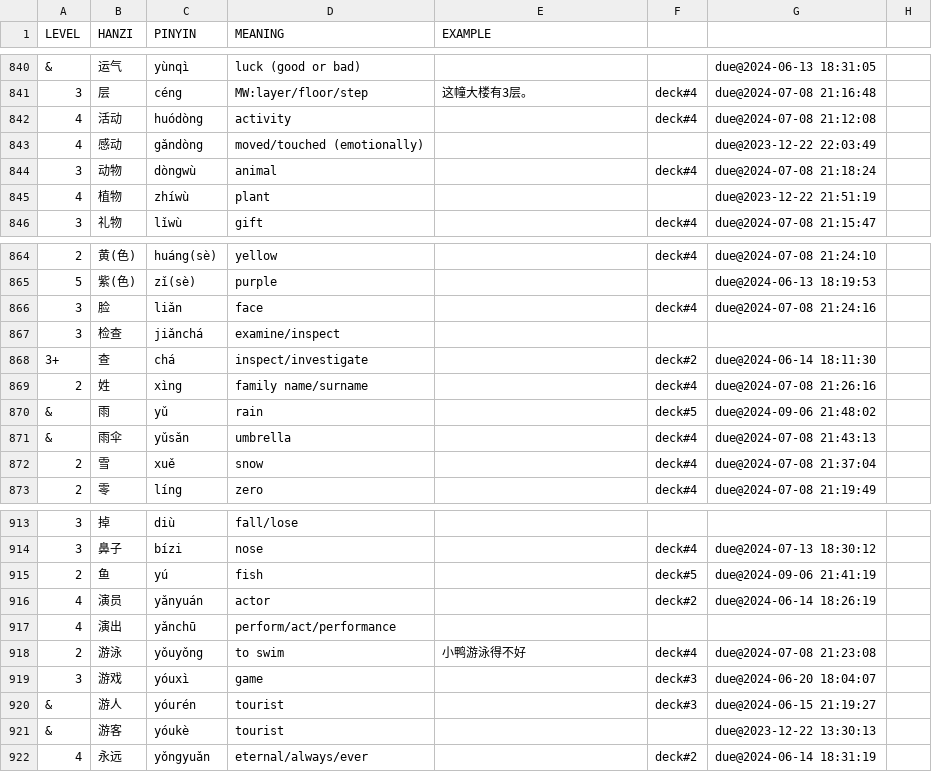
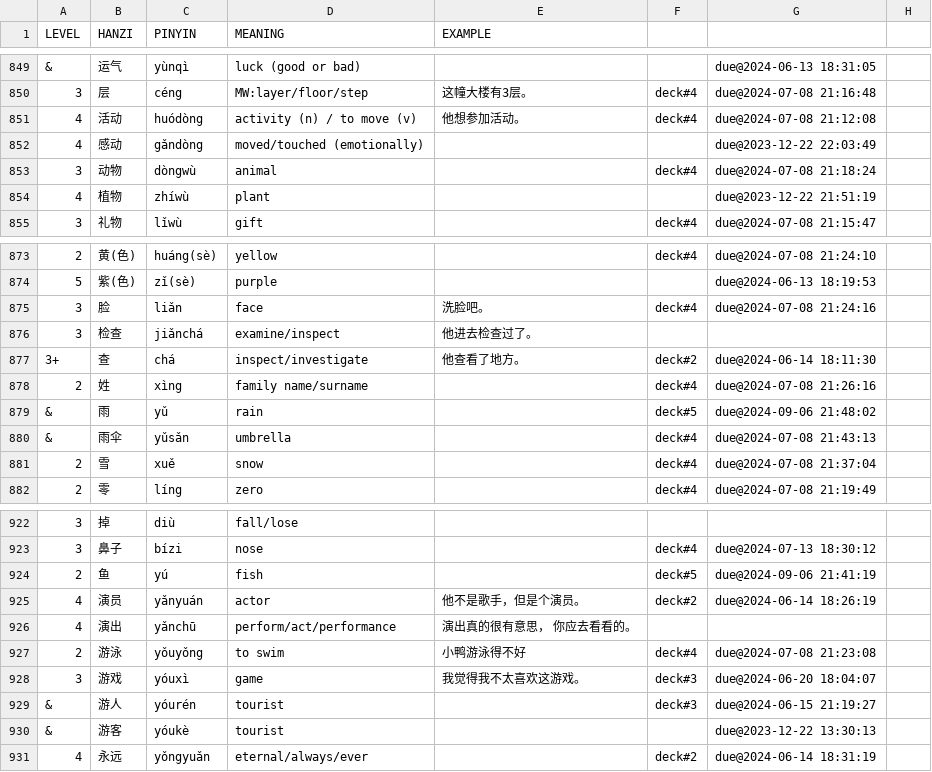
Before and after one commit to proycon/vocadata, a TSV file: zh/myorder.tsv, drawn as a sheet; only a part is shown, gaps mark what is left out; the diff covers the shown part only.

Commit message:
added more words and examples

```diff
--- a/zh/myorder.tsv
+++ b/zh/myorder.tsv
@@ -841,3 +850,3 @@ LEVEL	HANZI	PINYIN	MEANING	EXAMPLE
 3	层	céng	MW:layer/floor/step	这幢大楼有3层。	deck#4	due@2024-07-08 21:16:48
-4	活动	huódòng	activity		deck#4	due@2024-07-08 21:12:08
+4	活动	huódòng	activity (n) / to move (v)	他想参加活动。	deck#4	due@2024-07-08 21:12:08
 4	感动	gǎndòng	moved/touched (emotionally)			due@2023-12-22 22:03:49
@@ -865,5 +874,5 @@ LEVEL	HANZI	PINYIN	MEANING	EXAMPLE
 5	紫(色)	zǐ(sè)	purple			due@2024-06-13 18:19:53
-3	脸	liǎn	face		deck#4	due@2024-07-08 21:24:16
-3	检查	jiǎnchá	examine/inspect			
-3+	查	chá	inspect/investigate		deck#2	due@2024-06-14 18:11:30
+3	脸	liǎn	face	洗脸吧。	deck#4	due@2024-07-08 21:24:16
+3	检查	jiǎnchá	examine/inspect	他进去检查过了。		
+3+	查	chá	inspect/investigate	他查看了地方。	deck#2	due@2024-06-14 18:11:30
 2	姓	xìng	family name/surname		deck#4	due@2024-07-08 21:26:16
@@ -915,6 +924,6 @@ LEVEL	HANZI	PINYIN	MEANING	EXAMPLE
 2	鱼	yú	fish		deck#5	due@2024-09-06 21:41:19
-4	演员	yǎnyuán	actor		deck#2	due@2024-06-14 18:26:19
-4	演出	yǎnchū	perform/act/performance			
+4	演员	yǎnyuán	actor	他不是歌手，但是个演员。	deck#2	due@2024-06-14 18:26:19
+4	演出	yǎnchū	perform/act/performance	演出真的很有意思， 你应去看看的。		
 2	游泳	yǒuyǒng	to swim	小鸭游泳得不好	deck#4	due@2024-07-08 21:23:08
-3	游戏	yóuxì	game		deck#3	due@2024-06-20 18:04:07
+3	游戏	yóuxì	game	我觉得我不太喜欢这游戏。	deck#3	due@2024-06-20 18:04:07
 &	游人	yóurén	tourist		deck#3	due@2024-06-15 21:19:27
```
Also changed, not shown: 11 added rows and 13 edited cells elsewhere in this file.
